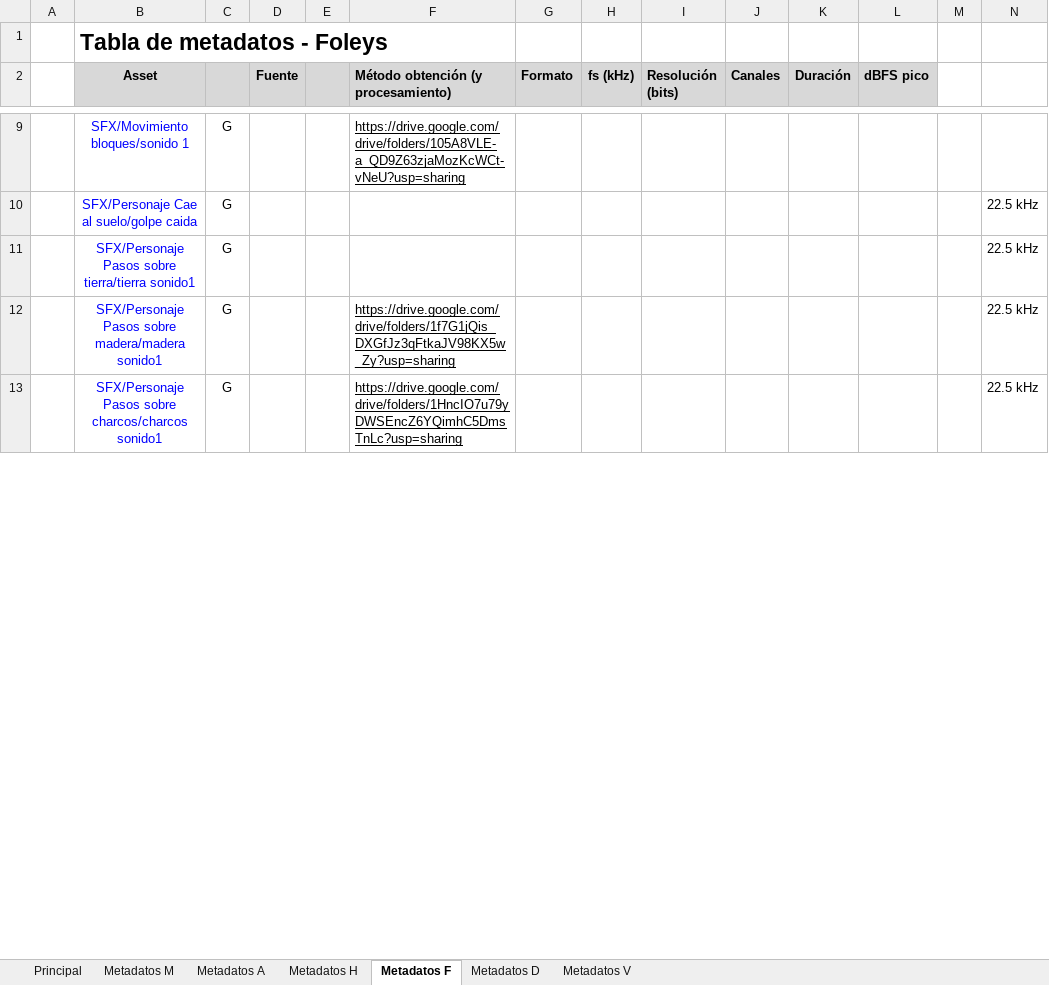
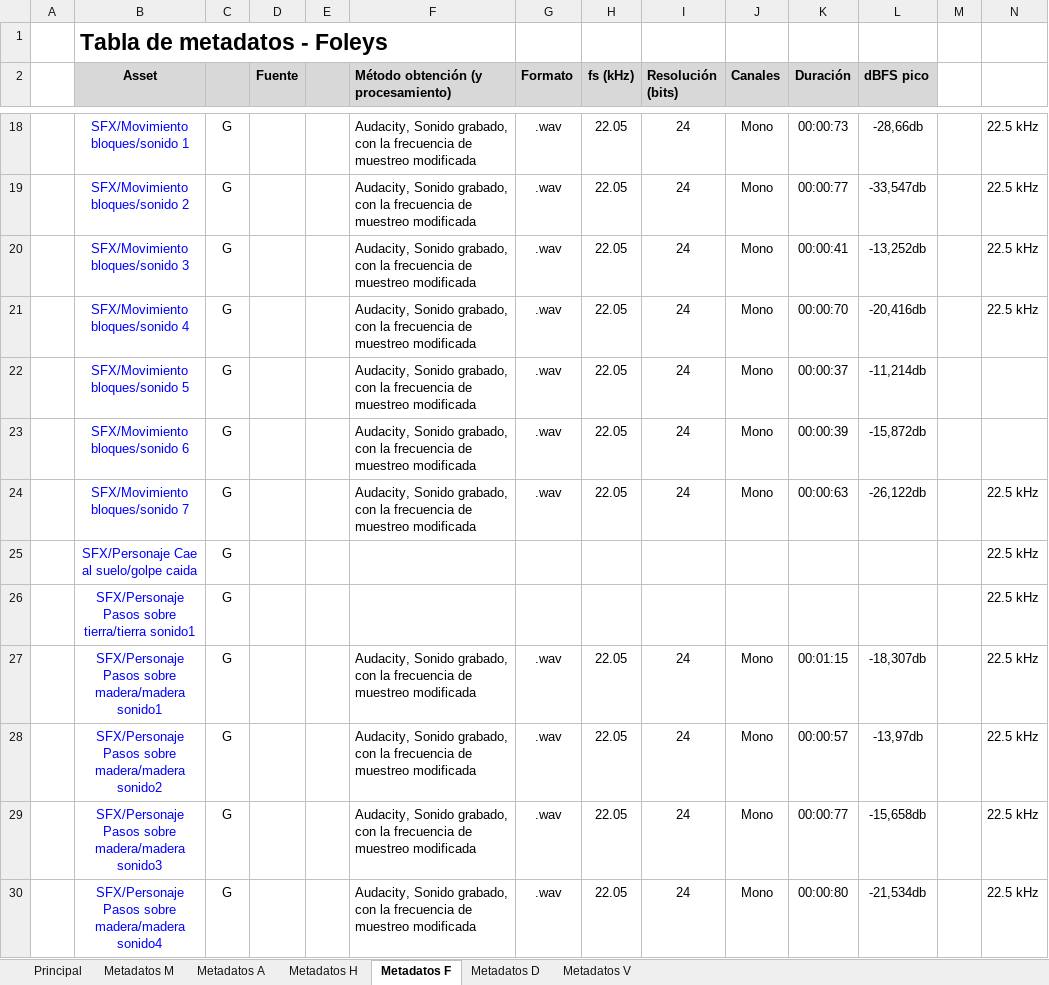
Before and after one commit to deb8192/DeadlyDanceDeb, an Excel workbook: Tablas de sonido/Tabla_metadatos_no_lineal.xlsx, sheet Metadatos F, drawn as a sheet; only a part is shown, gaps mark what is left out; the shorter side is filled out with more unchanged rows; values as stored, in another font and other column widths than the file's, no borders; addresses are those after the commit; the diff covers the shown part only; the diff names each change by its address in the sheet, - before the commit and + after, or states it on an @@ line.

Commit message:
Subo Foleys y tabla metadatos
Subo algunos Foleys y la tabla con los datos completados de los sonidos Foley

```diff
--- a/Tablas de sonido/Tabla_metadatos_no_lineal.xlsx (sheet Metadatos F)
+++ b/Tablas de sonido/Tabla_metadatos_no_lineal.xlsx (sheet Metadatos F)
-F18: https://drive.google.com/drive/folders/105A8VLE-a_QD9Z63zjaMozKcWCt-vNeU?usp=sharing
+F18: Audacity, Sonido grabado, con la frecuencia de muestreo modificada
-F18 underline: on
+F18 underline: off
-G18 (Formato): (empty)
+G18 (Formato): .wav
-H18 (fs (kHz)): (empty)
+H18 (fs (kHz)): 22.05
-I18 (Resolución (bits)): (empty)
+I18 (Resolución (bits)): 24
-J18 (Canales): (empty)
+J18 (Canales): Mono
-K18 (Duración): (empty)
+K18 (Duración): 00:00:73
-L18 (dBFS pico): (empty)
+L18 (dBFS pico): -28,66db
-N18: (empty)
+N18: 22.5 kHz
+row 19:  | SFX/Movimiento bloques/sonido 2 | G |  |  | Audacity, Sonido grabado, con la frecuencia de muestreo modificada | .wav | 22.05 | 24 | Mono | 00:00:77 | -33,547db |  | 22.5 kHz
+row 20:  | SFX/Movimiento bloques/sonido 3 | G |  |  | Audacity, Sonido grabado, con la frecuencia de muestreo modificada | .wav | 22.05 | 24 | Mono | 00:00:41 | -13,252db |  | 22.5 kHz
+row 21:  | SFX/Movimiento bloques/sonido 4 | G |  |  | Audacity, Sonido grabado, con la frecuencia de muestreo modificada | .wav | 22.05 | 24 | Mono | 00:00:70 | -20,416db |  | 22.5 kHz
+row 22:  | SFX/Movimiento bloques/sonido 5 | G |  |  | Audacity, Sonido grabado, con la frecuencia de muestreo modificada | .wav | 22.05 | 24 | Mono | 00:00:37 | -11,214db
+row 23:  | SFX/Movimiento bloques/sonido 6 | G |  |  | Audacity, Sonido grabado, con la frecuencia de muestreo modificada | .wav | 22.05 | 24 | Mono | 00:00:39 | -15,872db
+row 24:  | SFX/Movimiento bloques/sonido 7 | G |  |  | Audacity, Sonido grabado, con la frecuencia de muestreo modificada | .wav | 22.05 | 24 | Mono | 00:00:63 | -26,122db |  | 22.5 kHz
-F27: https://drive.google.com/drive/folders/1f7G1jQis_DXGfJz3qFtkaJV98KX5w_Zy?usp=sharing
+F27: Audacity, Sonido grabado, con la frecuencia de muestreo modificada
-F27 underline: on
+F27 underline: off
-G27 (Formato): (empty)
+G27 (Formato): .wav
-H27 (fs (kHz)): (empty)
+H27 (fs (kHz)): 22.05
-I27 (Resolución (bits)): (empty)
+I27 (Resolución (bits)): 24
-J27 (Canales): (empty)
+J27 (Canales): Mono
-K27 (Duración): (empty)
+K27 (Duración): 00:01:15
-L27 (dBFS pico): (empty)
+L27 (dBFS pico): -18,307db
+row 28:  | SFX/Personaje Pasos sobre madera/madera sonido2 | G |  |  | Audacity, Sonido grabado, con la frecuencia de muestreo modificada | .wav | 22.05 | 24 | Mono | 00:00:57 | -13,97db |  | 22.5 kHz
+row 29:  | SFX/Personaje Pasos sobre madera/madera sonido3 | G |  |  | Audacity, Sonido grabado, con la frecuencia de muestreo modificada | .wav | 22.05 | 24 | Mono | 00:00:77 | -15,658db |  | 22.5 kHz
+row 30:  | SFX/Personaje Pasos sobre madera/madera sonido4 | G |  |  | Audacity, Sonido grabado, con la frecuencia de muestreo modificada | .wav | 22.05 | 24 | Mono | 00:00:80 | -21,534db |  | 22.5 kHz
```
Also changed, not shown: 11 added rows, 1 removed row, 39 edited cells and cell formats elsewhere in this sheet, formulas that keep their value, 50 other files.
